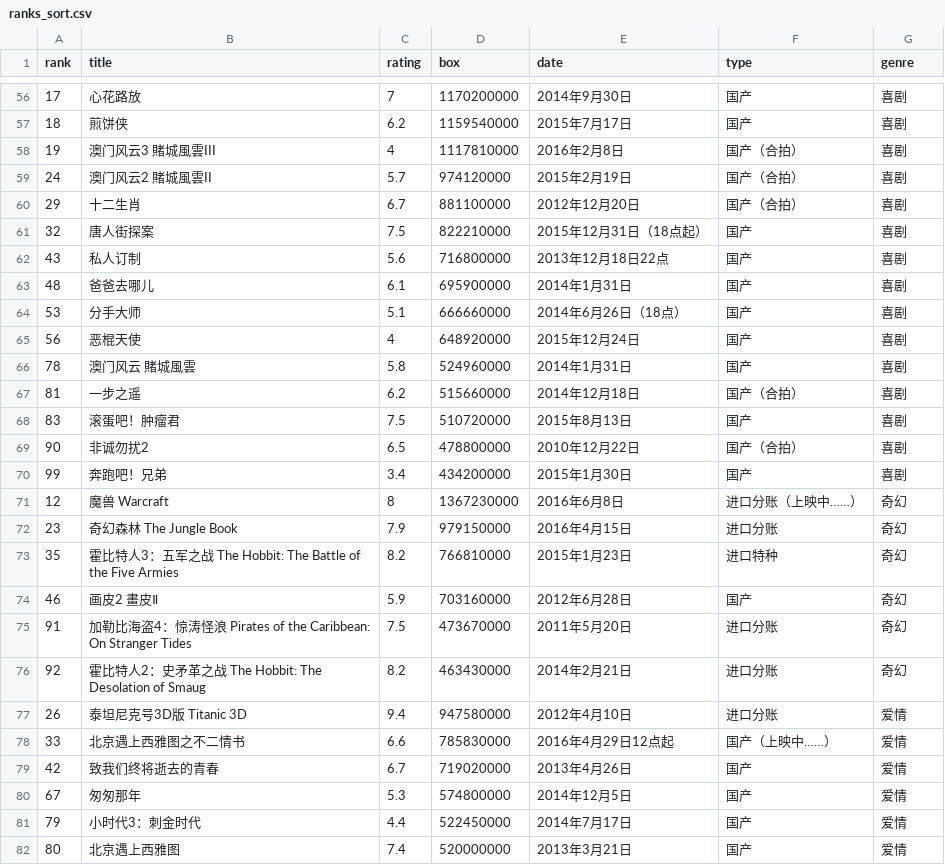
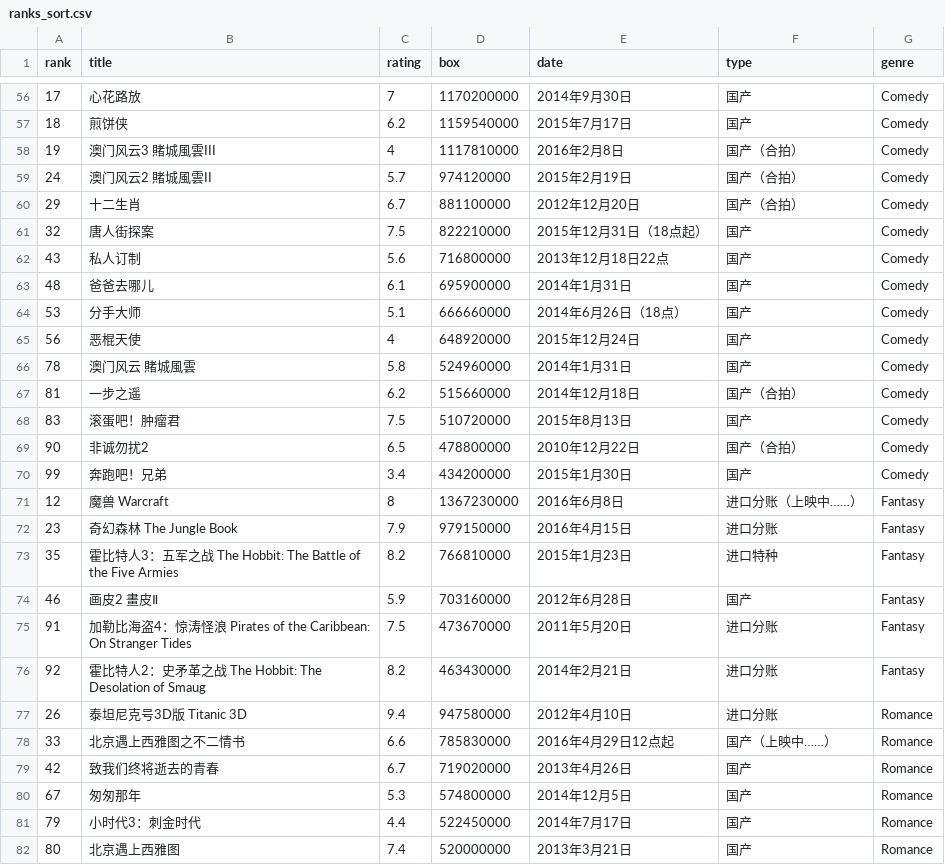
Before and after one commit to trekwho/hereiam, a CSV file: movie/ranks_sort.csv, drawn as a sheet; only a part is shown, gaps mark what is left out; the diff covers the shown part only.

Commit message:
update eng genre

```diff
--- a/movie/ranks_sort.csv
+++ b/movie/ranks_sort.csv
@@ -56,27 +56,27 @@ rank,title,rating,box,date,type,genre
-17,心花路放,7,1170200000,2014年9月30日,国产,喜剧
-18,煎饼侠,6.2,1159540000,2015年7月17日,国产,喜剧
-19,澳门风云3 賭城風雲III,4,1117810000,2016年2月8日,国产（合拍）,喜剧
-24,澳门风云2 賭城風雲II,5.7,974120000,2015年2月19日,国产（合拍）,喜剧
-29,十二生肖,6.7,881100000,2012年12月20日,国产（合拍）,喜剧
-32,唐人街探案,7.5,822210000,2015年12月31日（18点起）,国产,喜剧
-43,私人订制,5.6,716800000,2013年12月18日22点,国产,喜剧
-48,爸爸去哪儿,6.1,695900000,2014年1月31日,国产,喜剧
-53,分手大师,5.1,666660000,2014年6月26日（18点）,国产,喜剧
-56,恶棍天使,4,648920000,2015年12月24日,国产,喜剧
-78,澳门风云 賭城風雲,5.8,524960000,2014年1月31日,国产,喜剧
-81,一步之遥,6.2,515660000,2014年12月18日,国产（合拍）,喜剧
-83,滚蛋吧！肿瘤君,7.5,510720000,2015年8月13日,国产,喜剧
-90,非诚勿扰2,6.5,478800000,2010年12月22日,国产（合拍）,喜剧
-99,奔跑吧！兄弟,3.4,434200000,2015年1月30日,国产,喜剧
-12,魔兽 Warcraft,8,1367230000,2016年6月8日,进口分账（上映中……）,奇幻
-23,奇幻森林 The Jungle Book,7.9,979150000,2016年4月15日,进口分账,奇幻
-35,霍比特人3：五军之战 The Hobbit: The Battle of the Five Armies,8.2,766810000,2015年1月23日,进口特种,奇幻
-46,画皮2 畫皮Ⅱ,5.9,703160000,2012年6月28日,国产,奇幻
-91,加勒比海盗4：惊涛怪浪 Pirates of the Caribbean: On Stranger Tides,7.5,473670000,2011年5月20日,进口分账,奇幻
-92,霍比特人2：史矛革之战 The Hobbit: The Desolation of Smaug,8.2,463430000,2014年2月21日,进口分账,奇幻
-26,泰坦尼克号3D版 Titanic 3D,9.4,947580000,2012年4月10日,进口分账,爱情
-33,北京遇上西雅图之不二情书,6.6,785830000,2016年4月29日12点起,国产（上映中……）,爱情
-42,致我们终将逝去的青春,6.7,719020000,2013年4月26日,国产,爱情
-67,匆匆那年,5.3,574800000,2014年12月5日,国产,爱情
-79,小时代3：刺金时代,4.4,522450000,2014年7月17日,国产,爱情
-80,北京遇上西雅图,7.4,520000000,2013年3月21日,国产,爱情
+17,心花路放,7,1170200000,2014年9月30日,国产,Comedy
+18,煎饼侠,6.2,1159540000,2015年7月17日,国产,Comedy
+19,澳门风云3 賭城風雲III,4,1117810000,2016年2月8日,国产（合拍）,Comedy
+24,澳门风云2 賭城風雲II,5.7,974120000,2015年2月19日,国产（合拍）,Comedy
+29,十二生肖,6.7,881100000,2012年12月20日,国产（合拍）,Comedy
+32,唐人街探案,7.5,822210000,2015年12月31日（18点起）,国产,Comedy
+43,私人订制,5.6,716800000,2013年12月18日22点,国产,Comedy
+48,爸爸去哪儿,6.1,695900000,2014年1月31日,国产,Comedy
+53,分手大师,5.1,666660000,2014年6月26日（18点）,国产,Comedy
+56,恶棍天使,4,648920000,2015年12月24日,国产,Comedy
+78,澳门风云 賭城風雲,5.8,524960000,2014年1月31日,国产,Comedy
+81,一步之遥,6.2,515660000,2014年12月18日,国产（合拍）,Comedy
+83,滚蛋吧！肿瘤君,7.5,510720000,2015年8月13日,国产,Comedy
+90,非诚勿扰2,6.5,478800000,2010年12月22日,国产（合拍）,Comedy
+99,奔跑吧！兄弟,3.4,434200000,2015年1月30日,国产,Comedy
+12,魔兽 Warcraft,8,1367230000,2016年6月8日,进口分账（上映中……）,Fantasy
+23,奇幻森林 The Jungle Book,7.9,979150000,2016年4月15日,进口分账,Fantasy
+35,霍比特人3：五军之战 The Hobbit: The Battle of the Five Armies,8.2,766810000,2015年1月23日,进口特种,Fantasy
+46,画皮2 畫皮Ⅱ,5.9,703160000,2012年6月28日,国产,Fantasy
+91,加勒比海盗4：惊涛怪浪 Pirates of the Caribbean: On Stranger Tides,7.5,473670000,2011年5月20日,进口分账,Fantasy
+92,霍比特人2：史矛革之战 The Hobbit: The Desolation of Smaug,8.2,463430000,2014年2月21日,进口分账,Fantasy
+26,泰坦尼克号3D版 Titanic 3D,9.4,947580000,2012年4月10日,进口分账,Romance
+33,北京遇上西雅图之不二情书,6.6,785830000,2016年4月29日12点起,国产（上映中……）,Romance
+42,致我们终将逝去的青春,6.7,719020000,2013年4月26日,国产,Romance
+67,匆匆那年,5.3,574800000,2014年12月5日,国产,Romance
+79,小时代3：刺金时代,4.4,522450000,2014年7月17日,国产,Romance
+80,北京遇上西雅图,7.4,520000000,2013年3月21日,国产,Romance
```
Also changed, not shown: 73 edited cells elsewhere in this file.
